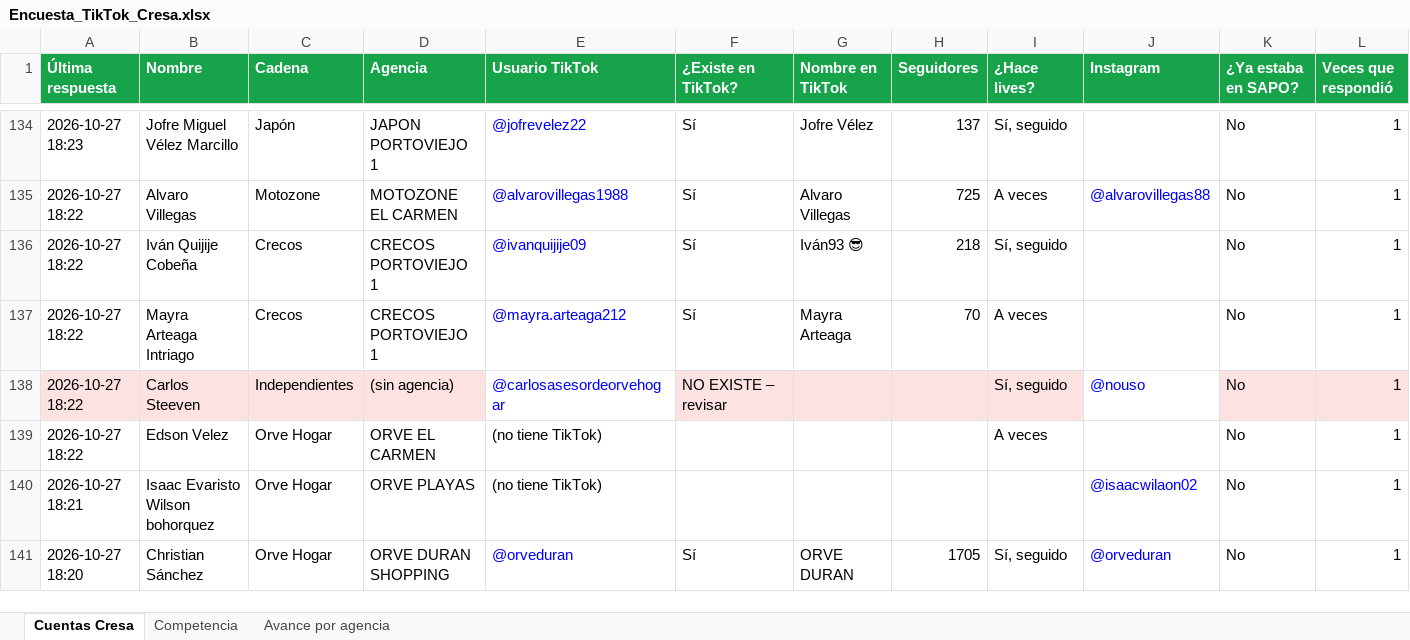
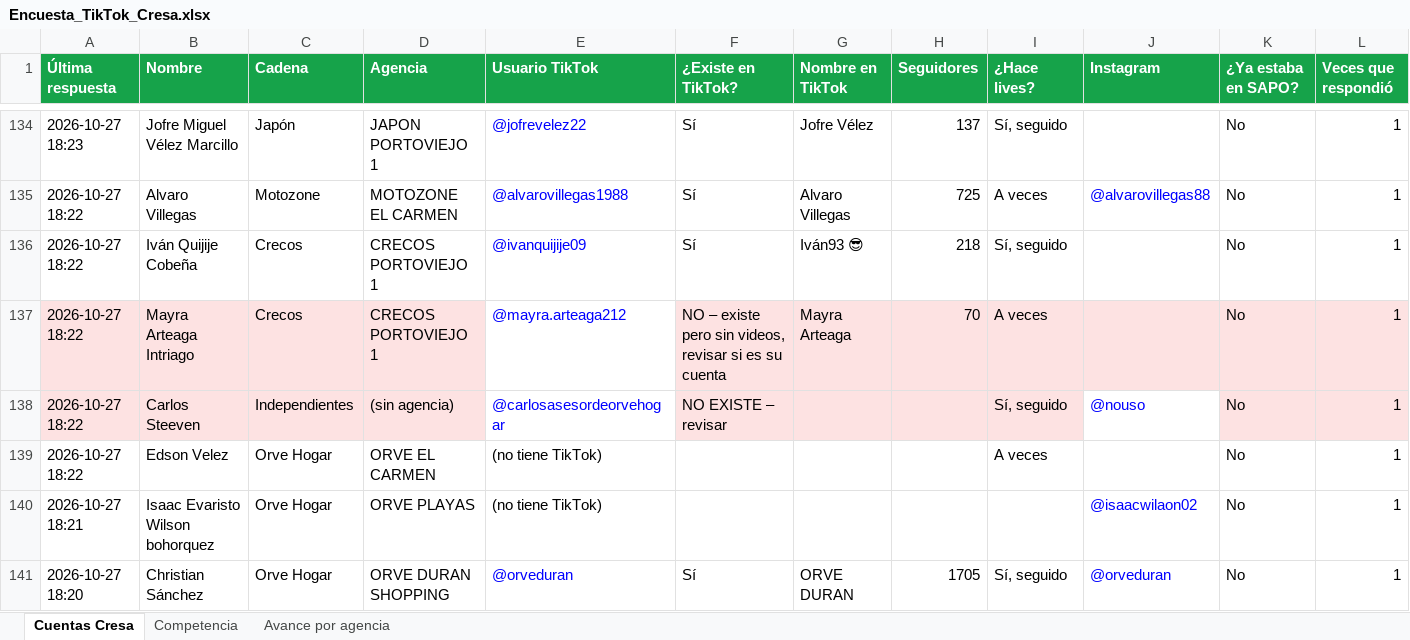
Before and after one commit to cdizquierdoc-hub/monitor-lives-tiktok, an Excel workbook: data/encuesta/Encuesta_TikTok_Cresa.xlsx, sheet Cuentas Cresa, drawn as a sheet; only a part is shown, gaps mark what is left out; values as stored, in another font and other column widths than the file's, no borders; the diff covers the shown part only; the diff names each change by its address in the sheet, - before the commit and + after, or states it on an @@ line.

```diff
--- a/data/encuesta/Encuesta_TikTok_Cresa.xlsx (sheet Cuentas Cresa)
+++ b/data/encuesta/Encuesta_TikTok_Cresa.xlsx (sheet Cuentas Cresa)
-A137:D137 fill: none
+A137:D137 fill: #FDE2E2
-F137 (¿Existe en TikTok?): Sí
+F137 (¿Existe en TikTok?): NO – existe pero sin videos, revisar si es su cuenta
-F137:L137 fill: none
+F137:L137 fill: #FDE2E2
```
Also changed, not shown: 4 edited cells and cell formats elsewhere in this sheet, 4 other files.
